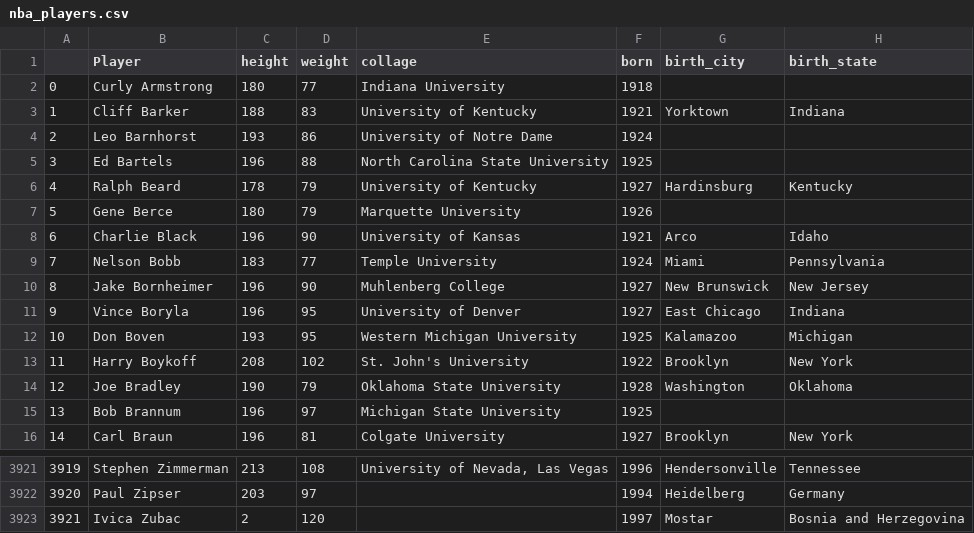
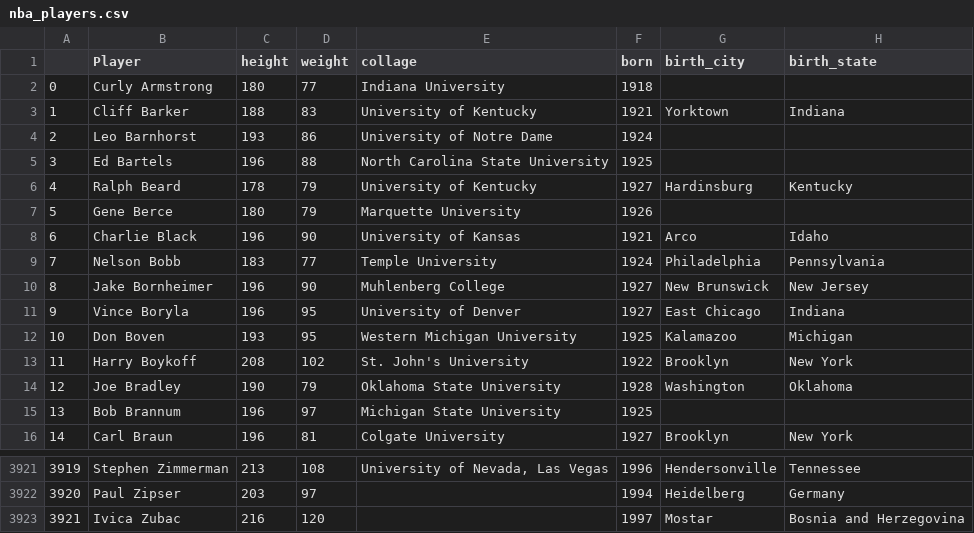
Before and after one commit to Pbotsaris/my_sqlite, a CSV file: nba_players.csv, drawn as a sheet; only a part is shown, gaps mark what is left out.

```diff
--- a/nba_players.csv
+++ b/nba_players.csv
@@ -8,3 +8,3 @@
 6,Charlie Black,196,90,University of Kansas,1921,Arco,Idaho
-7,Nelson Bobb,183,77,Temple University,1924,Miami,Pennsylvania
+7,Nelson Bobb,183,77,Temple University,1924,Philadelphia,Pennsylvania
 8,Jake Bornheimer,196,90,Muhlenberg College,1927,New Brunswick,New Jersey
@@ -3922,2 +3922,2 @@
 3920,Paul Zipser,203,97,,1994,Heidelberg,Germany
-3921,Ivica Zubac,2,120,,1997,Mostar,Bosnia and Herzegovina
+3921,Ivica Zubac,216,120,,1997,Mostar,Bosnia and Herzegovina
```
Also changed, not shown: 1 other file.
